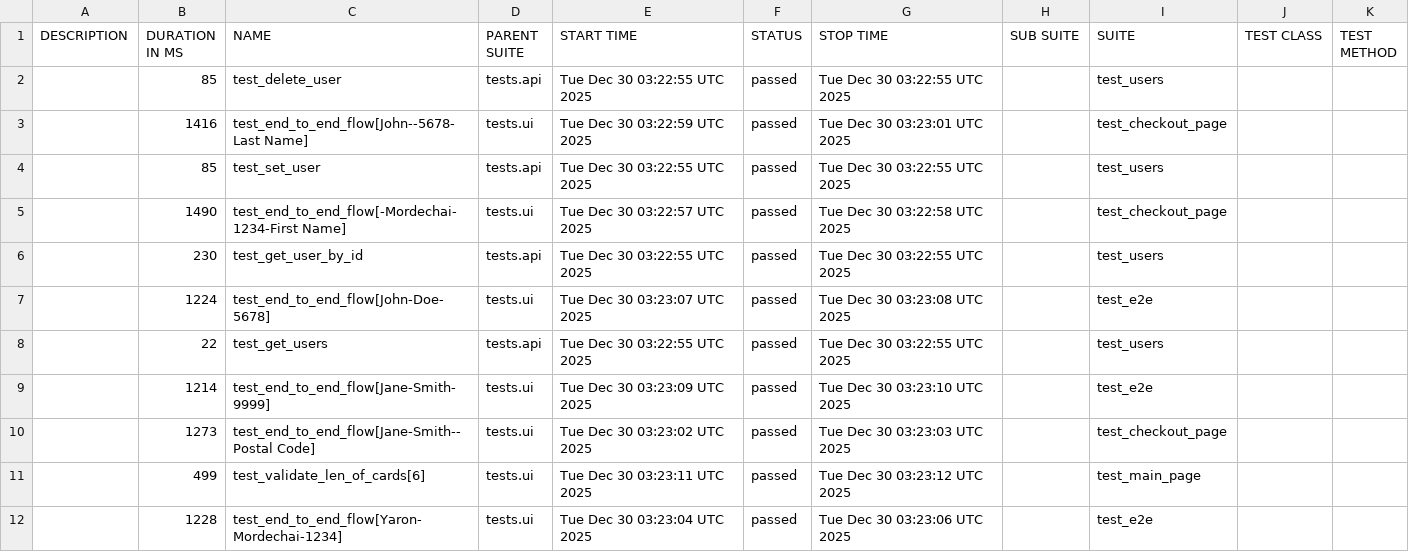
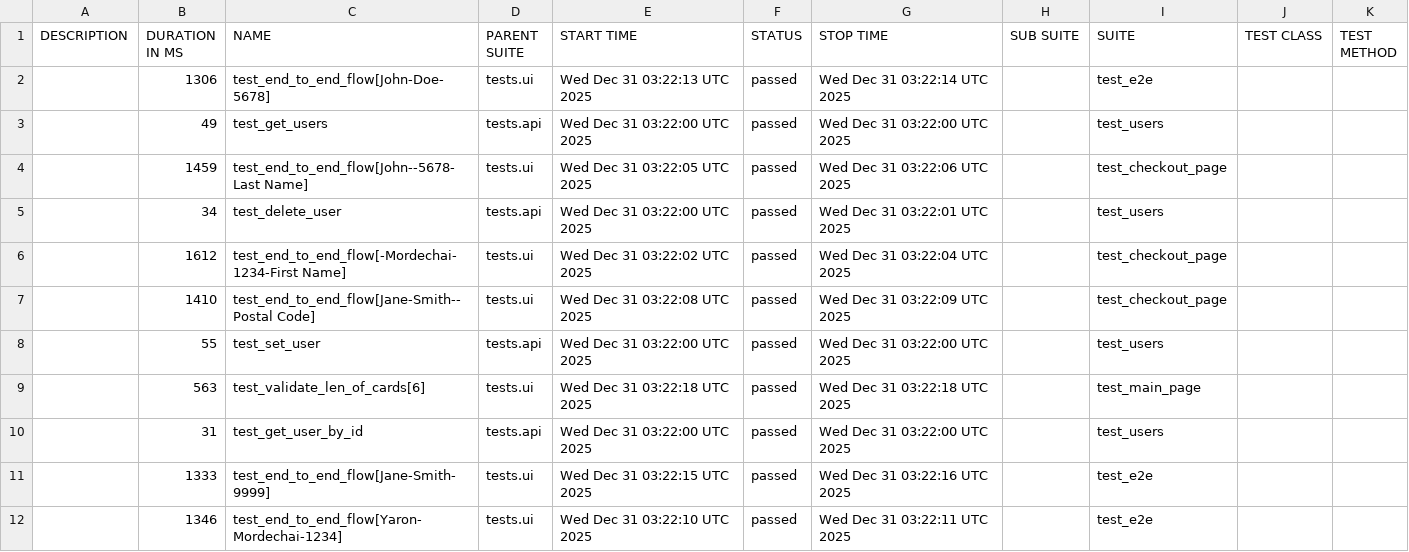
Before and after one commit to Yaronmd/Automation, a CSV file: data/suites.csv, drawn as a sheet.

```diff
--- a/data/suites.csv
+++ b/data/suites.csv
@@ -1,12 +1,12 @@
 "DESCRIPTION","DURATION IN MS","NAME","PARENT SUITE","START TIME","STATUS","STOP TIME","SUB SUITE","SUITE","TEST CLASS","TEST METHOD"
-"","85","test_delete_user","tests.api","Tue Dec 30 03:22:55 UTC 2025","passed","Tue Dec 30 03:22:55 UTC 2025","","test_users","",""
-"","1416","test_end_to_end_flow[John--5678-Last Name]","tests.ui","Tue Dec 30 03:22:59 UTC 2025","passed","Tue Dec 30 03:23:01 UTC 2025","","test_checkout_page","",""
-"","85","test_set_user","tests.api","Tue Dec 30 03:22:55 UTC 2025","passed","Tue Dec 30 03:22:55 UTC 2025","","test_users","",""
-"","1490","test_end_to_end_flow[-Mordechai-1234-First Name]","tests.ui","Tue Dec 30 03:22:57 UTC 2025","passed","Tue Dec 30 03:22:58 UTC 2025","","test_checkout_page","",""
-"","230","test_get_user_by_id","tests.api","Tue Dec 30 03:22:55 UTC 2025","passed","Tue Dec 30 03:22:55 UTC 2025","","test_users","",""
-"","1224","test_end_to_end_flow[John-Doe-5678]","tests.ui","Tue Dec 30 03:23:07 UTC 2025","passed","Tue Dec 30 03:23:08 UTC 2025","","test_e2e","",""
-"","22","test_get_users","tests.api","Tue Dec 30 03:22:55 UTC 2025","passed","Tue Dec 30 03:22:55 UTC 2025","","test_users","",""
-"","1214","test_end_to_end_flow[Jane-Smith-9999]","tests.ui","Tue Dec 30 03:23:09 UTC 2025","passed","Tue Dec 30 03:23:10 UTC 2025","","test_e2e","",""
-"","1273","test_end_to_end_flow[Jane-Smith--Postal Code]","tests.ui","Tue Dec 30 03:23:02 UTC 2025","passed","Tue Dec 30 03:23:03 UTC 2025","","test_checkout_page","",""
-"","499","test_validate_len_of_cards[6]","tests.ui","Tue Dec 30 03:23:11 UTC 2025","passed","Tue Dec 30 03:23:12 UTC 2025","","test_main_page","",""
-"","1228","test_end_to_end_flow[Yaron-Mordechai-1234]","tests.ui","Tue Dec 30 03:23:04 UTC 2025","passed","Tue Dec 30 03:23:06 UTC 2025","","test_e2e","",""
+"","1306","test_end_to_end_flow[John-Doe-5678]","tests.ui","Wed Dec 31 03:22:13 UTC 2025","passed","Wed Dec 31 03:22:14 UTC 2025","","test_e2e","",""
+"","49","test_get_users","tests.api","Wed Dec 31 03:22:00 UTC 2025","passed","Wed Dec 31 03:22:00 UTC 2025","","test_users","",""
+"","1459","test_end_to_end_flow[John--5678-Last Name]","tests.ui","Wed Dec 31 03:22:05 UTC 2025","passed","Wed Dec 31 03:22:06 UTC 2025","","test_checkout_page","",""
+"","34","test_delete_user","tests.api","Wed Dec 31 03:22:00 UTC 2025","passed","Wed Dec 31 03:22:01 UTC 2025","","test_users","",""
+"","1612","test_end_to_end_flow[-Mordechai-1234-First Name]","tests.ui","Wed Dec 31 03:22:02 UTC 2025","passed","Wed Dec 31 03:22:04 UTC 2025","","test_checkout_page","",""
+"","1410","test_end_to_end_flow[Jane-Smith--Postal Code]","tests.ui","Wed Dec 31 03:22:08 UTC 2025","passed","Wed Dec 31 03:22:09 UTC 2025","","test_checkout_page","",""
+"","55","test_set_user","tests.api","Wed Dec 31 03:22:00 UTC 2025","passed","Wed Dec 31 03:22:00 UTC 2025","","test_users","",""
+"","563","test_validate_len_of_cards[6]","tests.ui","Wed Dec 31 03:22:18 UTC 2025","passed","Wed Dec 31 03:22:18 UTC 2025","","test_main_page","",""
+"","31","test_get_user_by_id","tests.api","Wed Dec 31 03:22:00 UTC 2025","passed","Wed Dec 31 03:22:00 UTC 2025","","test_users","",""
+"","1333","test_end_to_end_flow[Jane-Smith-9999]","tests.ui","Wed Dec 31 03:22:15 UTC 2025","passed","Wed Dec 31 03:22:16 UTC 2025","","test_e2e","",""
+"","1346","test_end_to_end_flow[Yaron-Mordechai-1234]","tests.ui","Wed Dec 31 03:22:10 UTC 2025","passed","Wed Dec 31 03:22:11 UTC 2025","","test_e2e","",""
```
Also changed, not shown: 48 other files.
